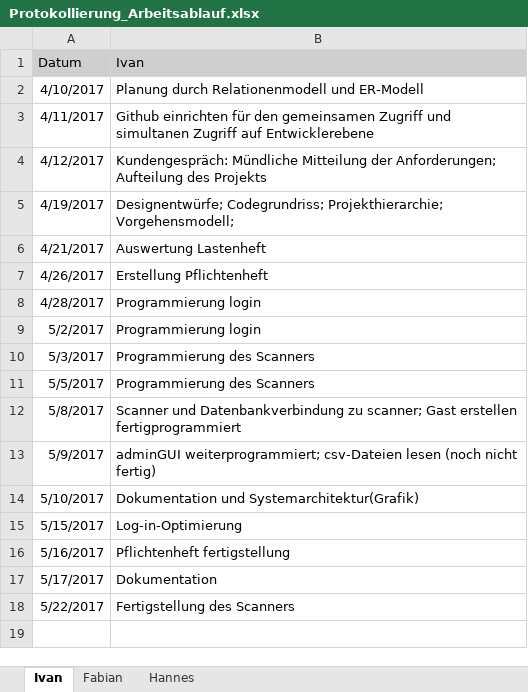
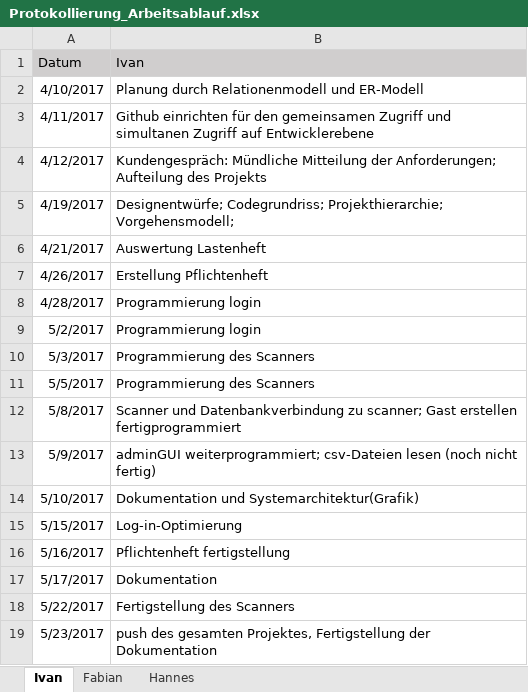
Before and after one commit to ivaan97/EventPass_easyScan, an Excel workbook: DOCUMENTATION/Protokollierung_Arbeitsablauf.xlsx, sheet Ivan, drawn as a sheet; values as stored, in another font and other column widths than the file's, no borders; the diff names each change by its address in the sheet, - before the commit and + after, or states it on an @@ line.

```diff
--- a/DOCUMENTATION/Protokollierung_Arbeitsablauf.xlsx (sheet Ivan)
+++ b/DOCUMENTATION/Protokollierung_Arbeitsablauf.xlsx (sheet Ivan)
+row 19: 5/23/2017 | push des gesamten Projektes, Fertigstellung der Dokumentation
```
Also changed, not shown: sheet Hannes, sheet Fabian.
